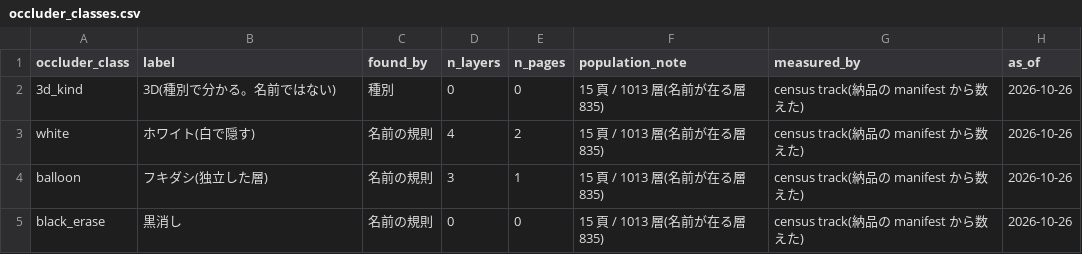
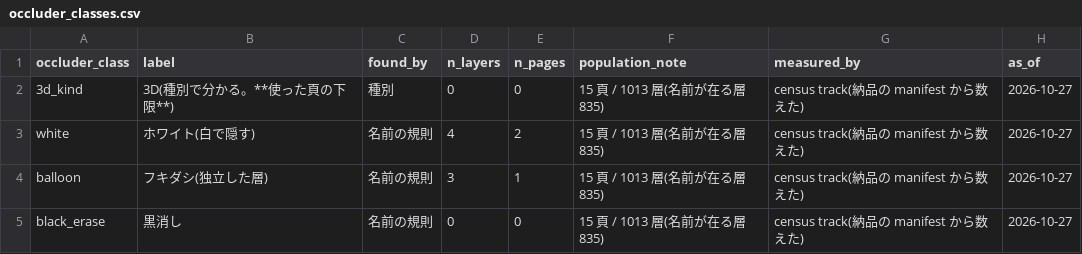
Before and after one commit to kuromook/gen_lineart, a CSV file: census/occluder_classes.csv, drawn as a sheet.

```diff
--- a/census/occluder_classes.csv
+++ b/census/occluder_classes.csv
@@ -1,5 +1,5 @@
 occluder_class,label,found_by,n_layers,n_pages,population_note,measured_by,as_of
-3d_kind,3D(種別で分かる。名前ではない),種別,0,0,15 頁 / 1013 層(名前が在る層 835),census track(納品の manifest から数えた),2026-10-26
-white,ホワイト(白で隠す),名前の規則,4,2,15 頁 / 1013 層(名前が在る層 835),census track(納品の manifest から数えた),2026-10-26
-balloon,フキダシ(独立した層),名前の規則,3,1,15 頁 / 1013 層(名前が在る層 835),census track(納品の manifest から数えた),2026-10-26
-black_erase,黒消し,名前の規則,0,0,15 頁 / 1013 層(名前が在る層 835),census track(納品の manifest から数えた),2026-10-26
+3d_kind,3D(種別で分かる。**使った頁の下限**),種別,0,0,15 頁 / 1013 層(名前が在る層 835),census track(納品の manifest から数えた),2026-10-27
+white,ホワイト(白で隠す),名前の規則,4,2,15 頁 / 1013 層(名前が在る層 835),census track(納品の manifest から数えた),2026-10-27
+balloon,フキダシ(独立した層),名前の規則,3,1,15 頁 / 1013 層(名前が在る層 835),census track(納品の manifest から数えた),2026-10-27
+black_erase,黒消し,名前の規則,0,0,15 頁 / 1013 層(名前が在る層 835),census track(納品の manifest から数えた),2026-10-27
```
Also changed, not shown: census/caveats.csv, census/populations.csv, 7 other files.
